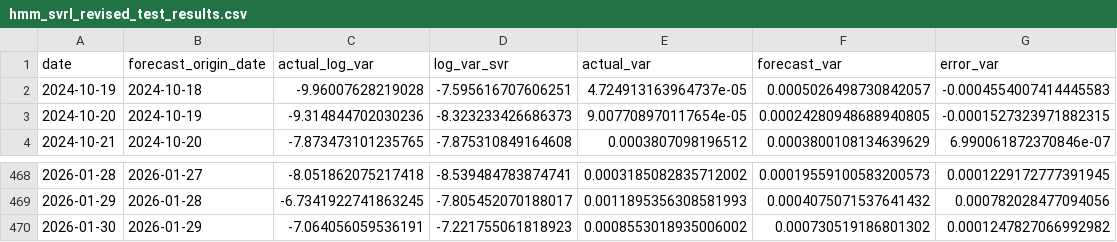
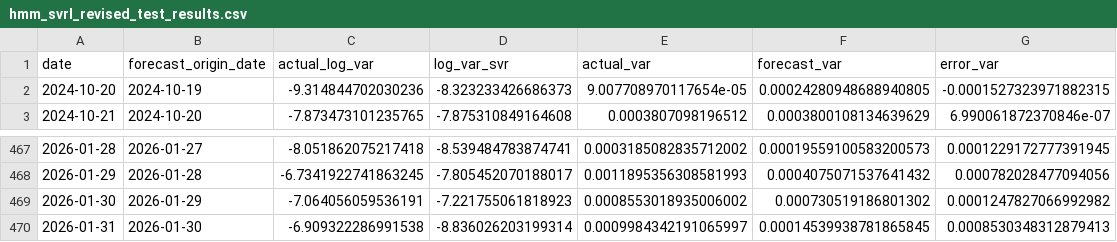
Before and after one commit to Therulow/DSE4211-GRP13, a CSV file: 2_step_hmm_model/results/hmm_svrl_revised_test_results.csv, drawn as a sheet; only a part is shown, gaps mark what is left out; removed rows and columns are numbered as before the commit, all else as after; the diff names each change by its address in the sheet, - before the commit and + after, or states it on an @@ line.

Commit message:
Align HMM-SVR test dates

```diff
--- a/2_step_hmm_model/results/hmm_svrl_revised_test_results.csv
+++ b/2_step_hmm_model/results/hmm_svrl_revised_test_results.csv
-row 2: 2024-10-19 | 2024-10-18 | -9.96007628219028 | -7.595616707606251 | 4.724913163964737e-05 | 0.0005026498730842057 | -0.0004554007414445583
+row 470: 2026-01-31 | 2026-01-30 | -6.909322286991538 | -8.836026203199314 | 0.0009984342191065997 | 0.00014539938781865845 | 0.0008530348312879413
```
Also changed, not shown: 1 other file.
